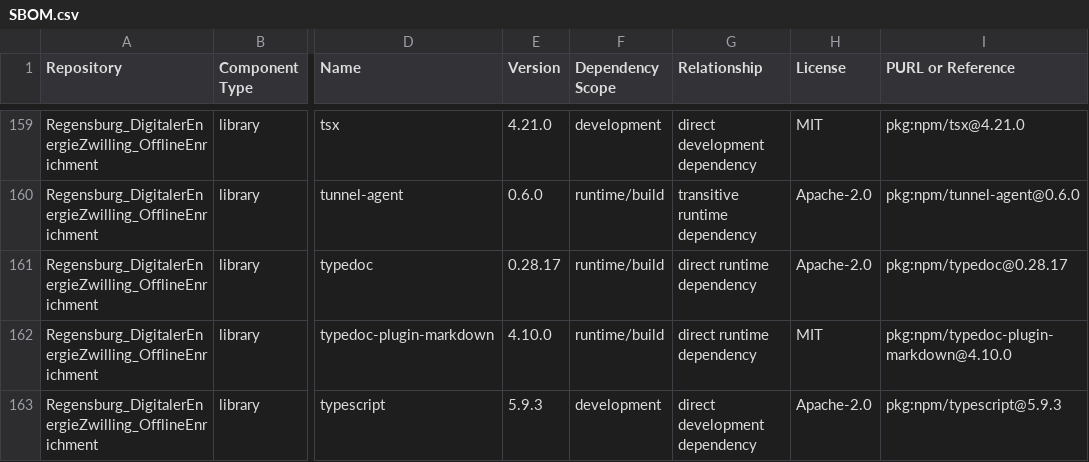
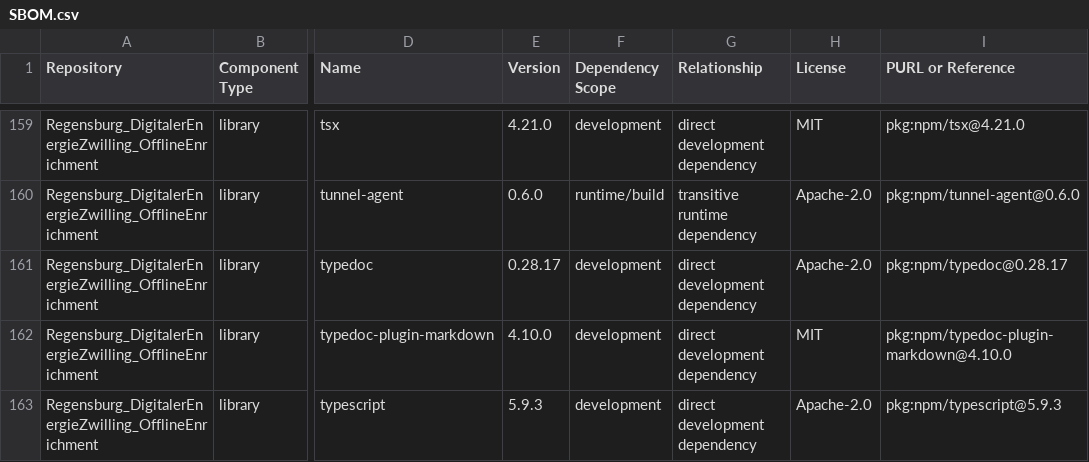
Before and after one commit to csi-FOXBYTE/Regensburg_DigitalerEnergieZwilling_OfflineEnrichment, a CSV file: SBOM.csv, drawn as a sheet; only a part is shown, gaps mark what is left out; the diff covers the shown part only; the diff names each change by its address in the sheet, - before the commit and + after, or states it on an @@ line.

```diff
--- a/SBOM.csv
+++ b/SBOM.csv
-F161:F162 (Dependency Scope): runtime/build
+F161:F162 (Dependency Scope): development
-G161:G162 (Relationship): direct runtime dependency
+G161:G162 (Relationship): direct development dependency
```
Also changed, not shown: 43 edited cells elsewhere in this file, 1 other file.
